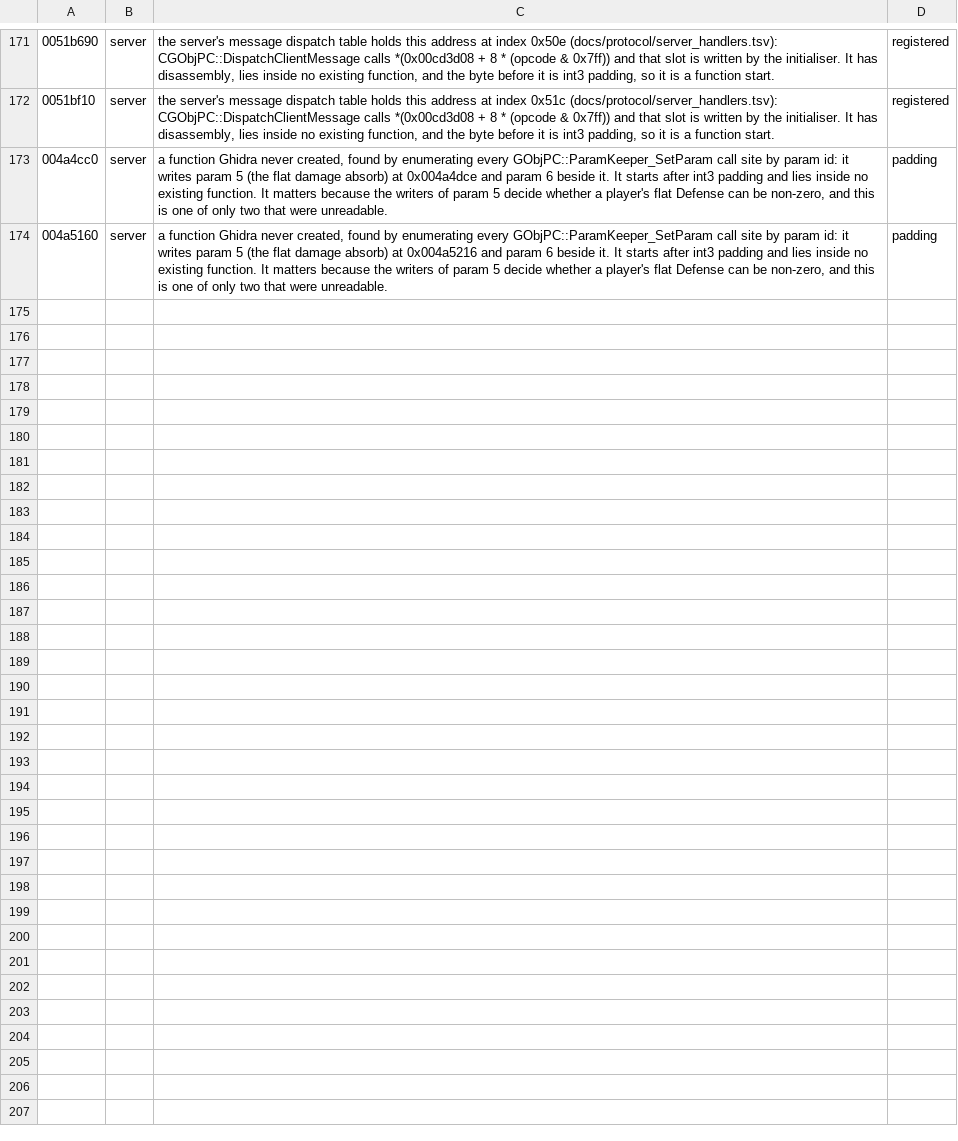
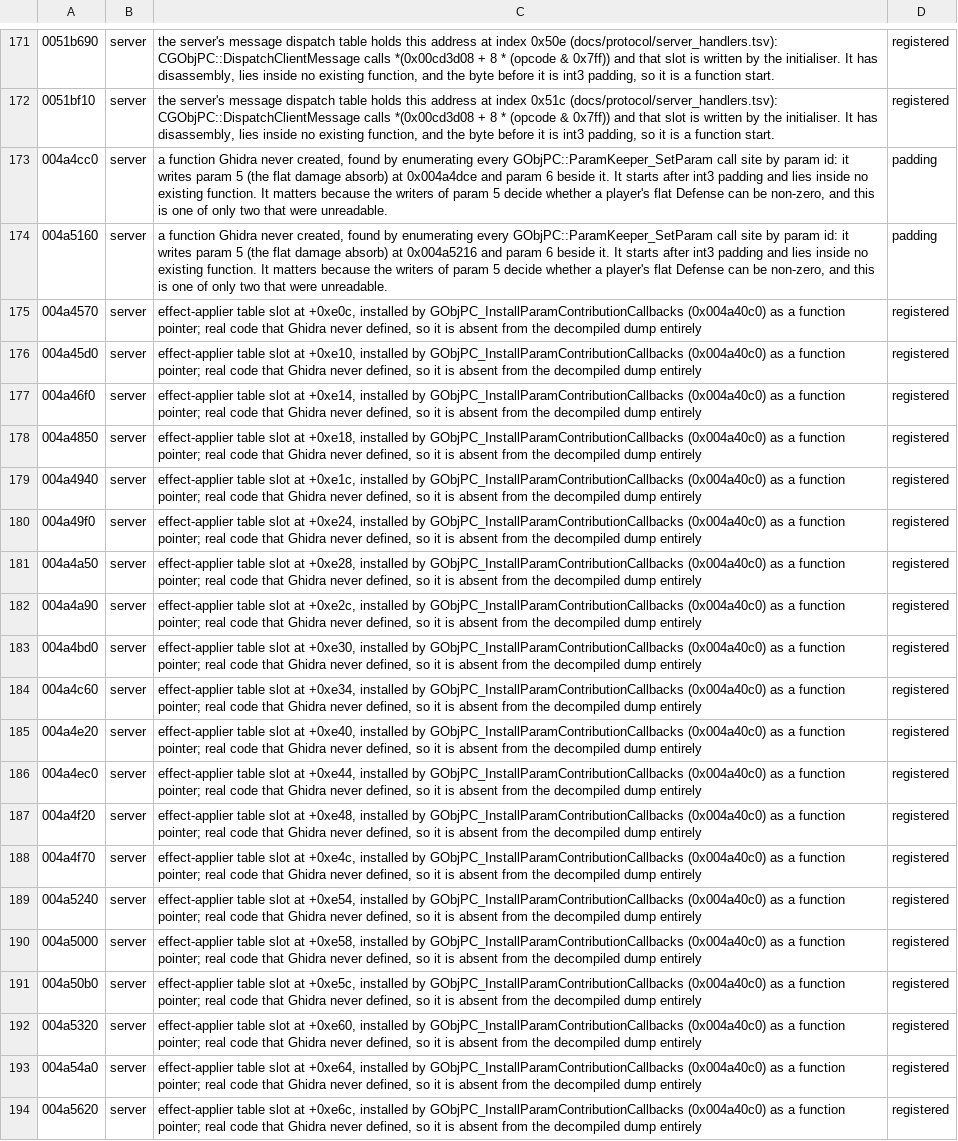
Before and after one commit to TheOpenSRO/OpenSRO, a TSV file: docs/protocol/missing_functions.tsv, drawn as a sheet; only a part is shown, gaps mark what is left out.

```diff
--- a/docs/protocol/missing_functions.tsv
+++ b/docs/protocol/missing_functions.tsv
@@ -174 +174,21 @@
 004a5160	server	a function Ghidra never created, found by enumerating every GObjPC::ParamKeeper_SetParam call site by param id: it writes param 5 (the flat damage absorb) at 0x004a5216 and param 6 beside it. It starts after int3 padding and lies inside no existing function. It matters because the writers of param 5 decide whether a player's flat Defense can be non-zero, and this is one of only two that were unreadable.	padding
+004a4570	server	effect-applier table slot at +0xe0c, installed by GObjPC_InstallParamContributionCallbacks (0x004a40c0) as a function pointer; real code that Ghidra never defined, so it is absent from the decompiled dump entirely	registered
+004a45d0	server	effect-applier table slot at +0xe10, installed by GObjPC_InstallParamContributionCallbacks (0x004a40c0) as a function pointer; real code that Ghidra never defined, so it is absent from the decompiled dump entirely	registered
+004a46f0	server	effect-applier table slot at +0xe14, installed by GObjPC_InstallParamContributionCallbacks (0x004a40c0) as a function pointer; real code that Ghidra never defined, so it is absent from the decompiled dump entirely	registered
+004a4850	server	effect-applier table slot at +0xe18, installed by GObjPC_InstallParamContributionCallbacks (0x004a40c0) as a function pointer; real code that Ghidra never defined, so it is absent from the decompiled dump entirely	registered
+004a4940	server	effect-applier table slot at +0xe1c, installed by GObjPC_InstallParamContributionCallbacks (0x004a40c0) as a function pointer; real code that Ghidra never defined, so it is absent from the decompiled dump entirely	registered
+004a49f0	server	effect-applier table slot at +0xe24, installed by GObjPC_InstallParamContributionCallbacks (0x004a40c0) as a function pointer; real code that Ghidra never defined, so it is absent from the decompiled dump entirely	registered
+004a4a50	server	effect-applier table slot at +0xe28, installed by GObjPC_InstallParamContributionCallbacks (0x004a40c0) as a function pointer; real code that Ghidra never defined, so it is absent from the decompiled dump entirely	registered
+004a4a90	server	effect-applier table slot at +0xe2c, installed by GObjPC_InstallParamContributionCallbacks (0x004a40c0) as a function pointer; real code that Ghidra never defined, so it is absent from the decompiled dump entirely	registered
+004a4bd0	server	effect-applier table slot at +0xe30, installed by GObjPC_InstallParamContributionCallbacks (0x004a40c0) as a function pointer; real code that Ghidra never defined, so it is absent from the decompiled dump entirely	registered
+004a4c60	server	effect-applier table slot at +0xe34, installed by GObjPC_InstallParamContributionCallbacks (0x004a40c0) as a function pointer; real code that Ghidra never defined, so it is absent from the decompiled dump entirely	registered
+004a4e20	server	effect-applier table slot at +0xe40, installed by GObjPC_InstallParamContributionCallbacks (0x004a40c0) as a function pointer; real code that Ghidra never defined, so it is absent from the decompiled dump entirely	registered
+004a4ec0	server	effect-applier table slot at +0xe44, installed by GObjPC_InstallParamContributionCallbacks (0x004a40c0) as a function pointer; real code that Ghidra never defined, so it is absent from the decompiled dump entirely	registered
+004a4f20	server	effect-applier table slot at +0xe48, installed by GObjPC_InstallParamContributionCallbacks (0x004a40c0) as a function pointer; real code that Ghidra never defined, so it is absent from the decompiled dump entirely	registered
+004a4f70	server	effect-applier table slot at +0xe4c, installed by GObjPC_InstallParamContributionCallbacks (0x004a40c0) as a function pointer; real code that Ghidra never defined, so it is absent from the decompiled dump entirely	registered
+004a5240	server	effect-applier table slot at +0xe54, installed by GObjPC_InstallParamContributionCallbacks (0x004a40c0) as a function pointer; real code that Ghidra never defined, so it is absent from the decompiled dump entirely	registered
+004a5000	server	effect-applier table slot at +0xe58, installed by GObjPC_InstallParamContributionCallbacks (0x004a40c0) as a function pointer; real code that Ghidra never defined, so it is absent from the decompiled dump entirely	registered
+004a50b0	server	effect-applier table slot at +0xe5c, installed by GObjPC_InstallParamContributionCallbacks (0x004a40c0) as a function pointer; real code that Ghidra never defined, so it is absent from the decompiled dump entirely	registered
+004a5320	server	effect-applier table slot at +0xe60, installed by GObjPC_InstallParamContributionCallbacks (0x004a40c0) as a function pointer; real code that Ghidra never defined, so it is absent from the decompiled dump entirely	registered
+004a54a0	server	effect-applier table slot at +0xe64, installed by GObjPC_InstallParamContributionCallbacks (0x004a40c0) as a function pointer; real code that Ghidra never defined, so it is absent from the decompiled dump entirely	registered
+004a5620	server	effect-applier table slot at +0xe6c, installed by GObjPC_InstallParamContributionCallbacks (0x004a40c0) as a function pointer; real code that Ghidra never defined, so it is absent from the decompiled dump entirely	registered
```
Also changed, not shown: 3 other files.
